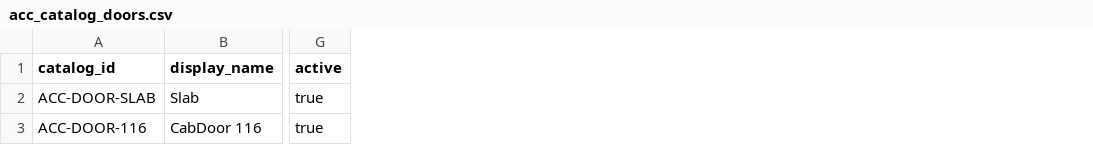
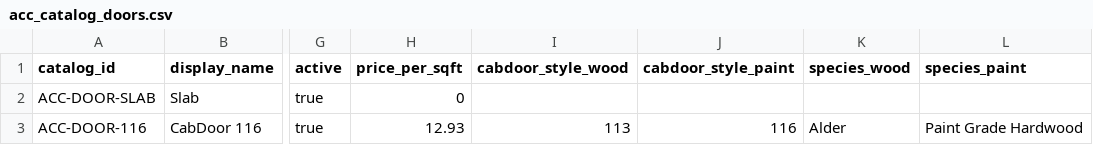
Before and after one commit to aluate/accwebsite, a CSV file: data/catalogs/acc_catalog_doors.csv, drawn as a sheet; only a part is shown, gaps mark what is left out; the diff names each change by its address in the sheet, - before the commit and + after, or states it on an @@ line.

```diff
--- a/data/catalogs/acc_catalog_doors.csv
+++ b/data/catalogs/acc_catalog_doors.csv
+column H (price_per_sqft), rows 2-3: 0 | 12.93
+column I (cabdoor_style_wood), row 3: 113
+column J (cabdoor_style_paint), row 3: 116
+column K (species_wood), row 3: Alder
+column L (species_paint), row 3: Paint Grade Hardwood
```
Also changed, not shown: data/catalogs/colors_carcass.csv, data/catalogs/edgeband.csv, 11 other files.
